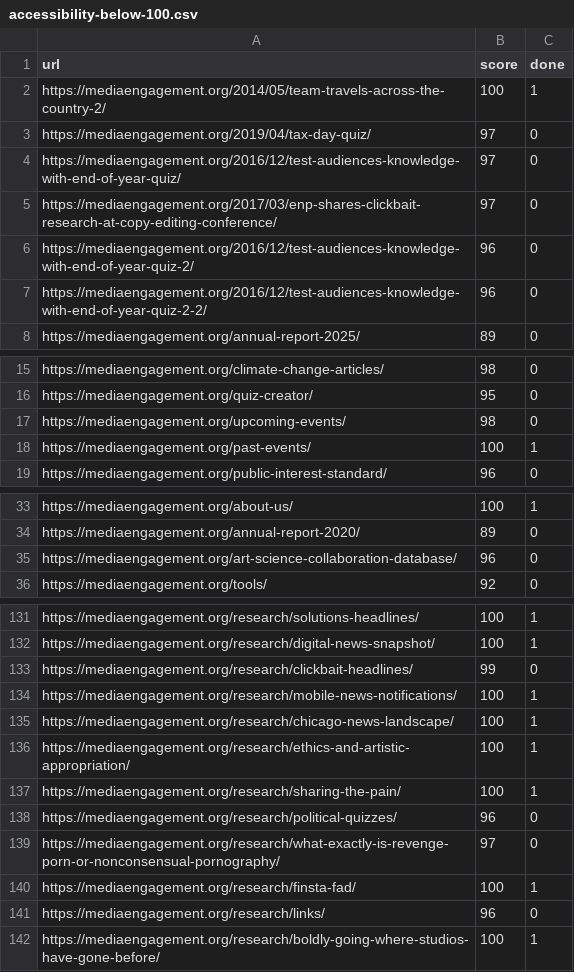
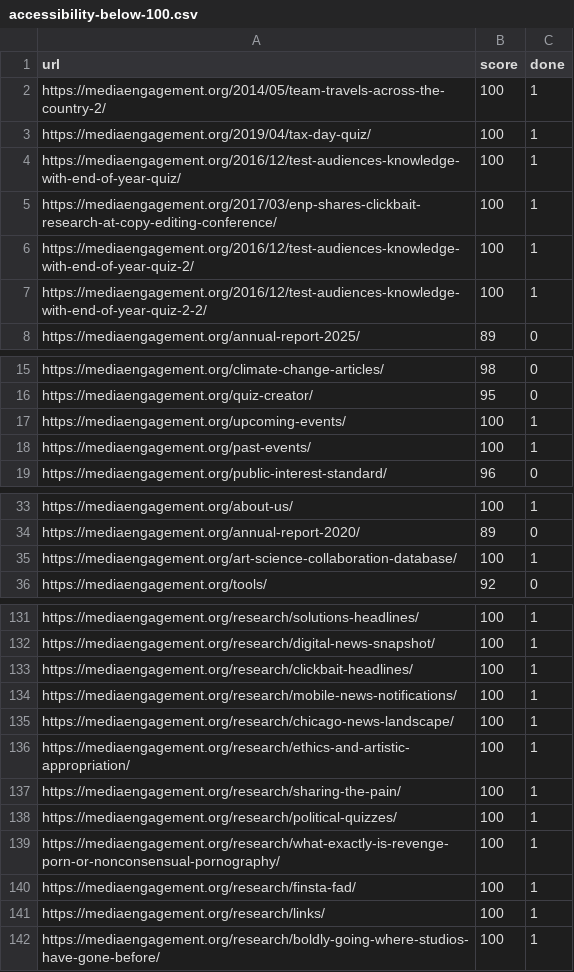
Before and after one commit to engagingnewsproject/enp-platform, a CSV file: wp-content/themes/engage-2-x/scripts/accessibility/reports/lighthouse-a11y/accessibility-below-100.csv, drawn as a sheet; only a part is shown, gaps mark what is left out; the diff covers the shown part only.

Commit message:
14 more pages fixed

```diff
--- a/wp-content/themes/engage-2-x/scripts/accessibility/reports/lighthouse-a11y/accessibility-below-100.csv
+++ b/wp-content/themes/engage-2-x/scripts/accessibility/reports/lighthouse-a11y/accessibility-below-100.csv
@@ -2,7 +2,7 @@ url,score,done
 https://mediaengagement.org/2014/05/team-travels-across-the-country-2/,100,1
-https://mediaengagement.org/2019/04/tax-day-quiz/,97,0
-https://mediaengagement.org/2016/12/test-audiences-knowledge-with-end-of-year-quiz/,97,0
-https://mediaengagement.org/2017/03/enp-shares-clickbait-research-at-copy-editing-conference/,97,0
-https://mediaengagement.org/2016/12/test-audiences-knowledge-with-end-of-year-quiz-2/,96,0
-https://mediaengagement.org/2016/12/test-audiences-knowledge-with-end-of-year-quiz-2-2/,96,0
+https://mediaengagement.org/2019/04/tax-day-quiz/,100,1
+https://mediaengagement.org/2016/12/test-audiences-knowledge-with-end-of-year-quiz/,100,1
+https://mediaengagement.org/2017/03/enp-shares-clickbait-research-at-copy-editing-conference/,100,1
+https://mediaengagement.org/2016/12/test-audiences-knowledge-with-end-of-year-quiz-2/,100,1
+https://mediaengagement.org/2016/12/test-audiences-knowledge-with-end-of-year-quiz-2-2/,100,1
 https://mediaengagement.org/annual-report-2025/,89,0
@@ -16,3 +16,3 @@ https://mediaengagement.org/climate-change-articles/,98,0
 https://mediaengagement.org/quiz-creator/,95,0
-https://mediaengagement.org/upcoming-events/,98,0
+https://mediaengagement.org/upcoming-events/,100,1
 https://mediaengagement.org/past-events/,100,1
@@ -34,3 +34,3 @@ https://mediaengagement.org/about-us/,100,1
 https://mediaengagement.org/annual-report-2020/,89,0
-https://mediaengagement.org/art-science-collaboration-database/,96,0
+https://mediaengagement.org/art-science-collaboration-database/,100,1
 https://mediaengagement.org/tools/,92,0
@@ -132,3 +132,3 @@ https://mediaengagement.org/research/solutions-headlines/,100,1
 https://mediaengagement.org/research/digital-news-snapshot/,100,1
-https://mediaengagement.org/research/clickbait-headlines/,99,0
+https://mediaengagement.org/research/clickbait-headlines/,100,1
 https://mediaengagement.org/research/mobile-news-notifications/,100,1
@@ -137,6 +137,6 @@ https://mediaengagement.org/research/ethics-and-artistic-appropriation/,100,1
 https://mediaengagement.org/research/sharing-the-pain/,100,1
-https://mediaengagement.org/research/political-quizzes/,96,0
-https://mediaengagement.org/research/what-exactly-is-revenge-porn-or-nonconsensual-pornography/,97,0
+https://mediaengagement.org/research/political-quizzes/,100,1
+https://mediaengagement.org/research/what-exactly-is-revenge-porn-or-nonconsensual-pornography/,100,1
 https://mediaengagement.org/research/finsta-fad/,100,1
-https://mediaengagement.org/research/links/,96,0
+https://mediaengagement.org/research/links/,100,1
 https://mediaengagement.org/research/boldly-going-where-studios-have-gone-before/,100,1
```
Also changed, not shown: 6 edited cells elsewhere in this file.
